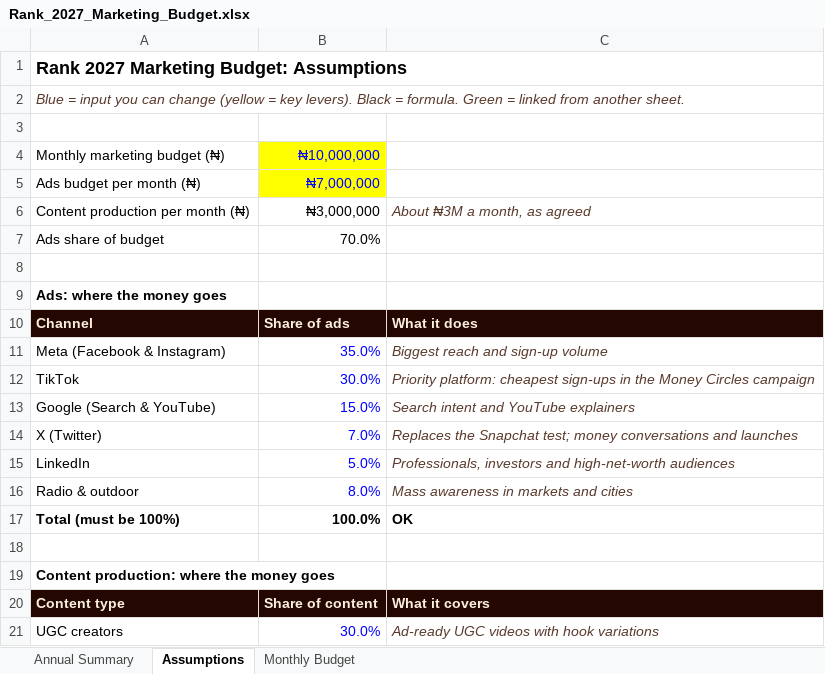
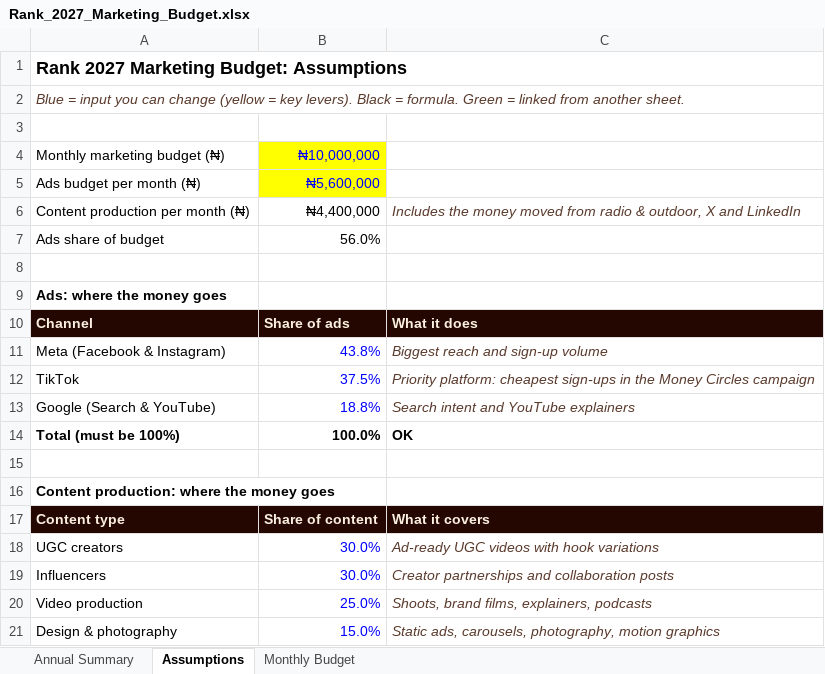
Before and after one commit to digitaldan010-rgb/FORPEKUN, an Excel workbook: Rank_2027_Marketing_Budget.xlsx, sheet Assumptions, drawn as a sheet; only a part is shown; the shorter side is filled out with more unchanged rows; values as stored, in another font and other column widths than the file's, no borders; the diff names each change by its address in the sheet, - before the commit and + after, or states it on an @@ line.

```diff
--- a/Rank_2027_Marketing_Budget.xlsx (sheet Assumptions)
+++ b/Rank_2027_Marketing_Budget.xlsx (sheet Assumptions)
-B5: ₦7,000,000
+B5: ₦5,600,000
-B6: ₦3,000,000
+B6: ₦4,400,000
-C6: About ₦3M a month, as agreed
+C6: Includes the money moved from radio & outdoor, X and LinkedIn
-B7: 70.0%
+B7: 56.0%
-B11: 35.0%
+B11: 43.8%
-B12: 30.0%
+B12: 37.5%
-B13: 15.0%
+B13: 18.8%
-row 14: X (Twitter) | 7.0% | Replaces the Snapchat test; money conversations and launches
-row 15: LinkedIn | 5.0% | Professionals, investors and high-net-worth audiences
-row 16: Radio & outdoor | 8.0% | Mass awareness in markets and cities
```
Also changed, not shown: sheet Monthly Budget, sheet Annual Summary, formulas that keep their value.
